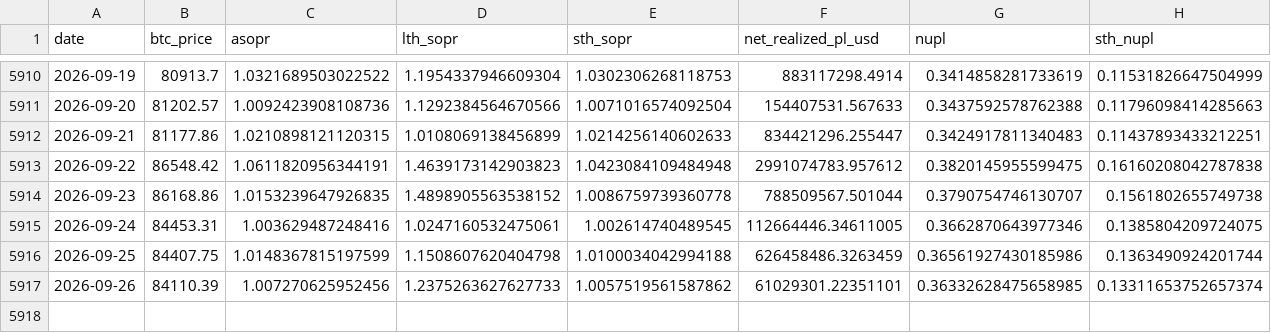
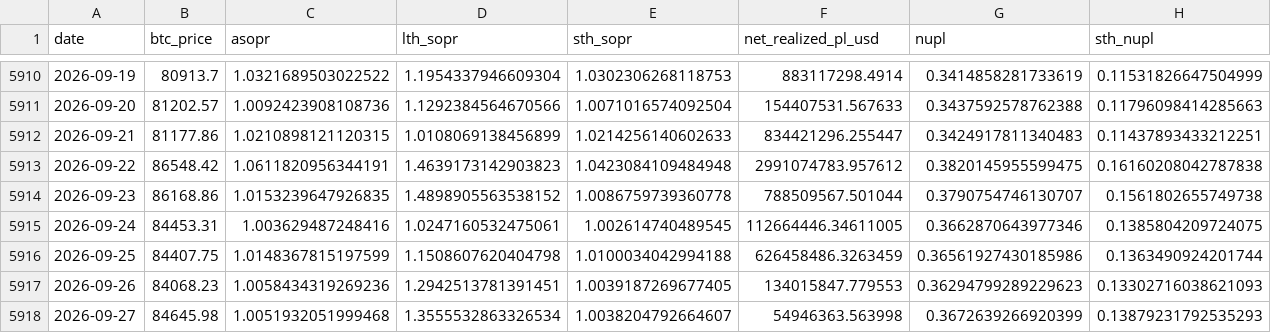
Before and after one commit to yudiyanto88/Onchain-Dashboard, a CSV file: data_momentum.csv, drawn as a sheet; only a part is shown, gaps mark what is left out; rows hold the shown columns only; the diff covers the shown part only; the diff names each change by its address in the sheet, - before the commit and + after, or states it on an @@ line.

```diff
--- a/data_momentum.csv
+++ b/data_momentum.csv
-B5917 (btc_price): 84110.39
+B5917 (btc_price): 84068.23
-C5917 (asopr): 1.007270625952456
+C5917 (asopr): 1.0058434319269236
-D5917 (lth_sopr): 1.2375263627627733
+D5917 (lth_sopr): 1.2942513781391451
-E5917 (sth_sopr): 1.0057519561587862
+E5917 (sth_sopr): 1.0039187269677405
-F5917 (net_realized_pl_usd): 61029301.22351101
+F5917 (net_realized_pl_usd): 134015847.779553
-G5917 (nupl): 0.36332628475658985
+G5917 (nupl): 0.36294799289229623
-H5917 (sth_nupl): 0.13311653752657374
+H5917 (sth_nupl): 0.13302716038621093
+row 5918: 2026-09-27 | 84645.98 | 1.0051932051999468 | 1.3555532863326534 | 1.0038204792664607 | 54946363.563998 | 0.3672639266920399 | 0.13879231792535293
```
Also changed, not shown: 1 edited cell elsewhere in this file, data_derivatives.csv, data_exchange.csv, 21 other files.
